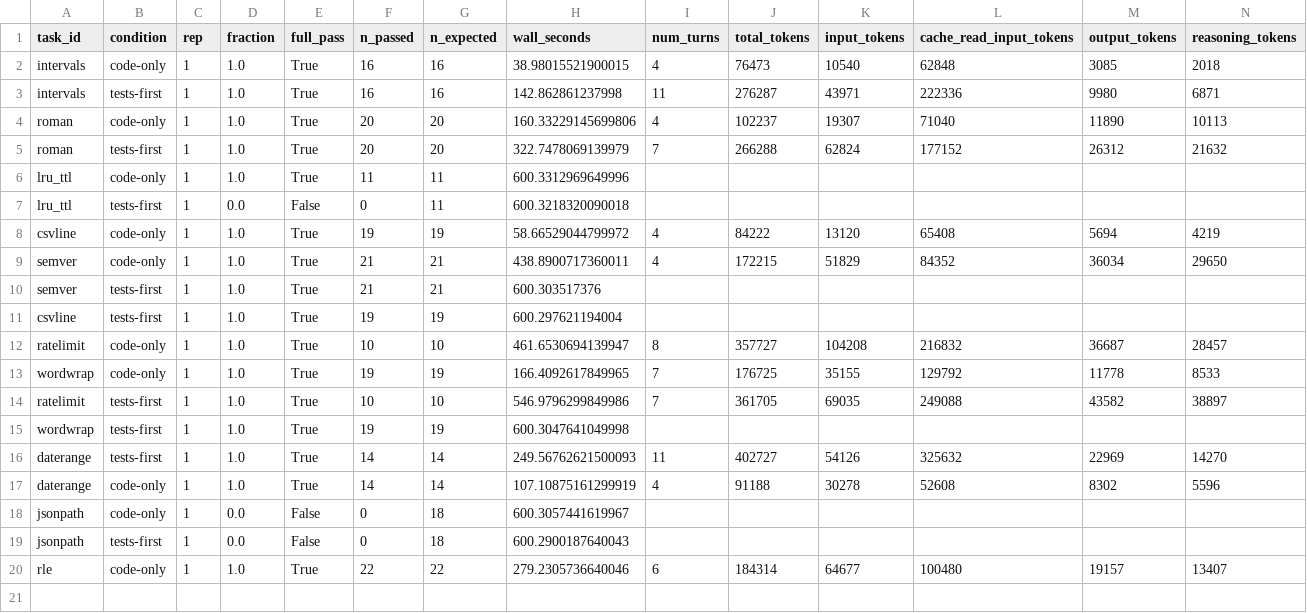
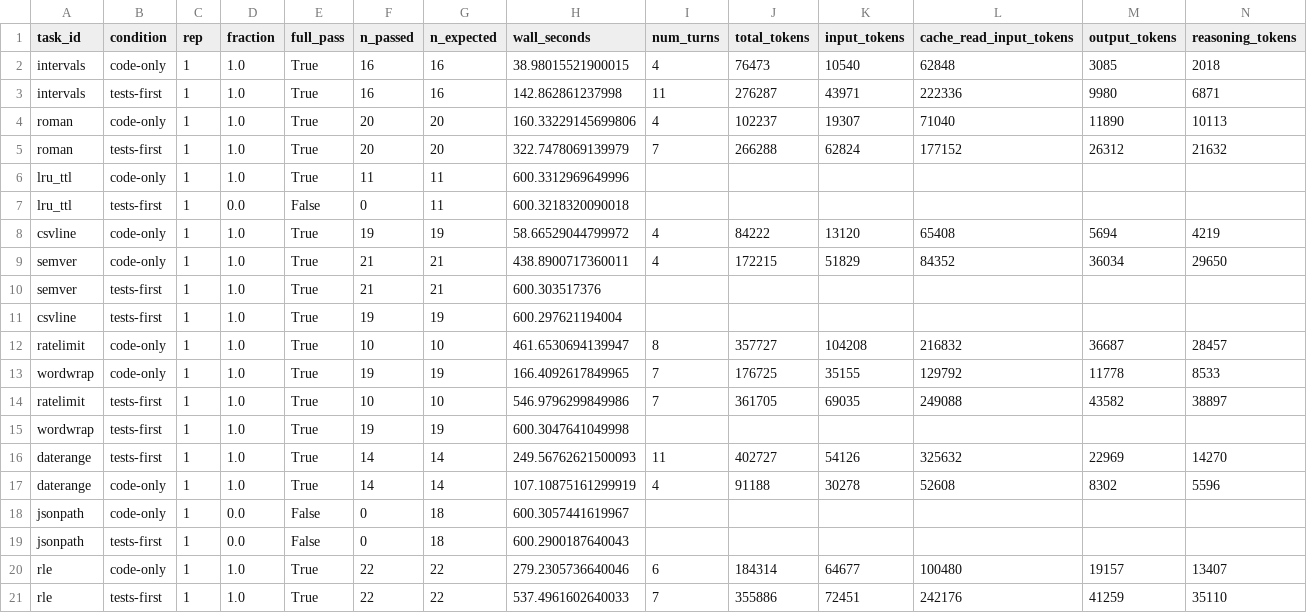
Before and after one commit to nankris/grok-ai-written-tests, a CSV file: results/per_task.csv, drawn as a sheet; only a part is shown; rows hold the shown columns only; the diff names each change by its address in the sheet, - before the commit and + after, or states it on an @@ line.

```diff
--- a/results/per_task.csv
+++ b/results/per_task.csv
+row 21: rle | tests-first | 1 | 1.0 | True | 22 | 22 | 537.4961602640033 | 7 | 355886 | 72451 | 242176 | 41259 | 35110
```
Also changed, not shown: results/per_test.csv, results/summary.csv, 16 other files.
